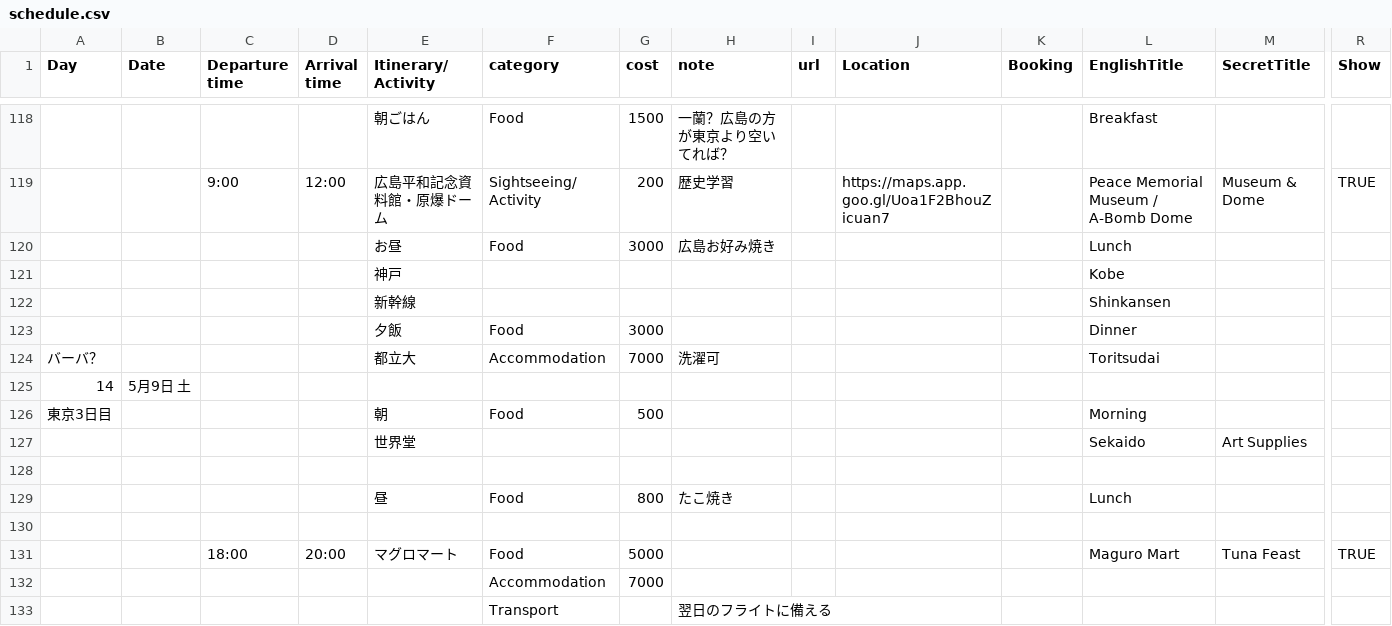
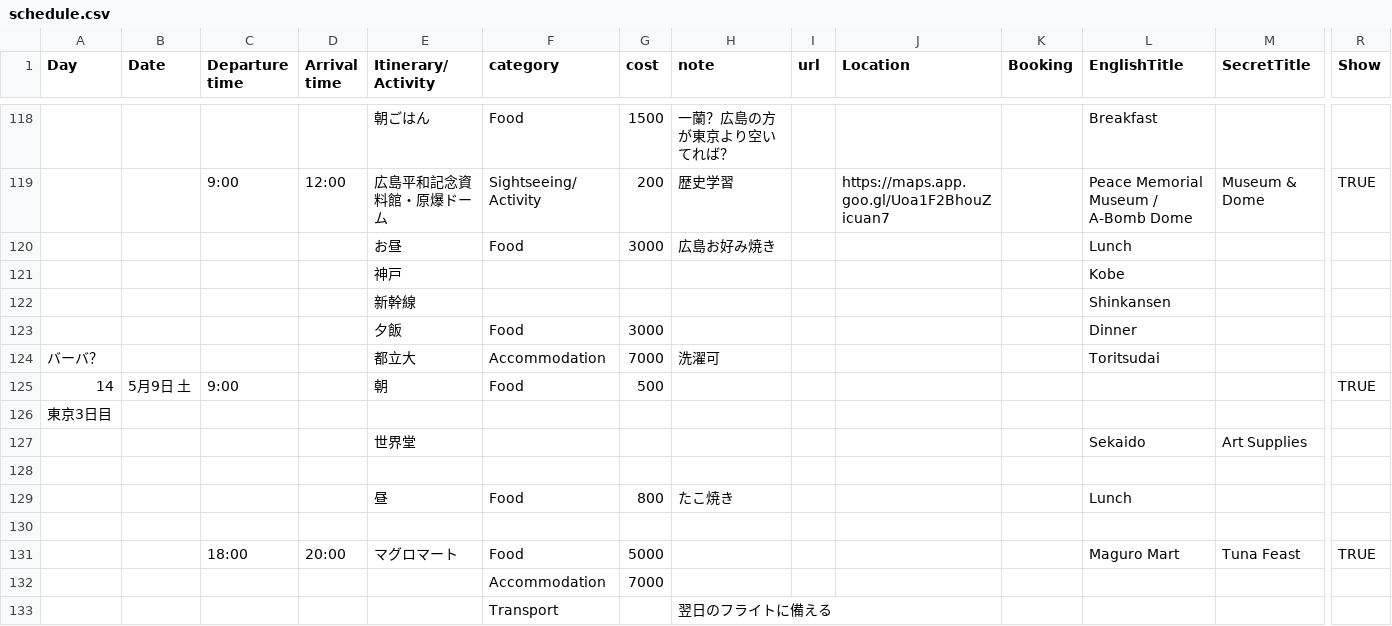
Before and after one commit to natsuki-or/japan-trip.github.io, a CSV file: schedule.csv, drawn as a sheet; only a part is shown, gaps mark what is left out; removed rows and columns are numbered as before the commit, all else as after; rows hold the shown columns only; the diff names each change by its address in the sheet, - before the commit and + after, or states it on an @@ line.

Commit message:
Add files via upload

```diff
--- a/schedule.csv
+++ b/schedule.csv
-row 125: 14 | 5月9日 土
-row 126: 東京3日目 |  |  |  | 朝 | Food | 500 |  |  |  |  | Morning
+row 125: 14 | 5月9日 土 | 9:00 |  | 朝 | Food | 500 |  |  |  |  |  |  | TRUE
+row 126: 東京3日目
```
